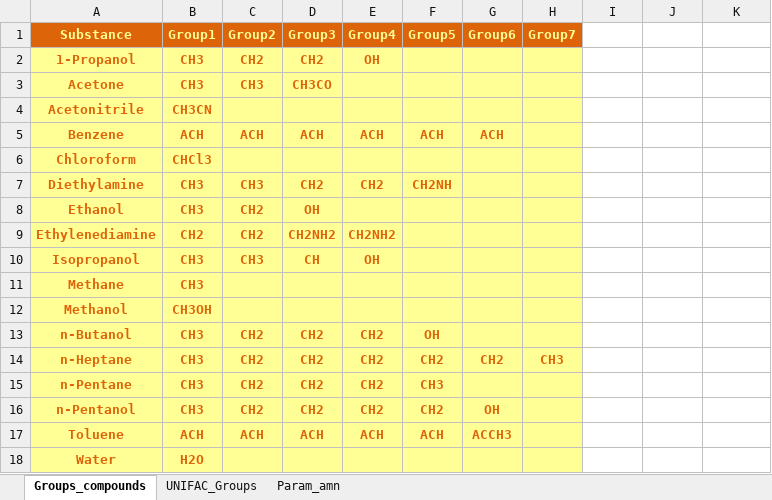
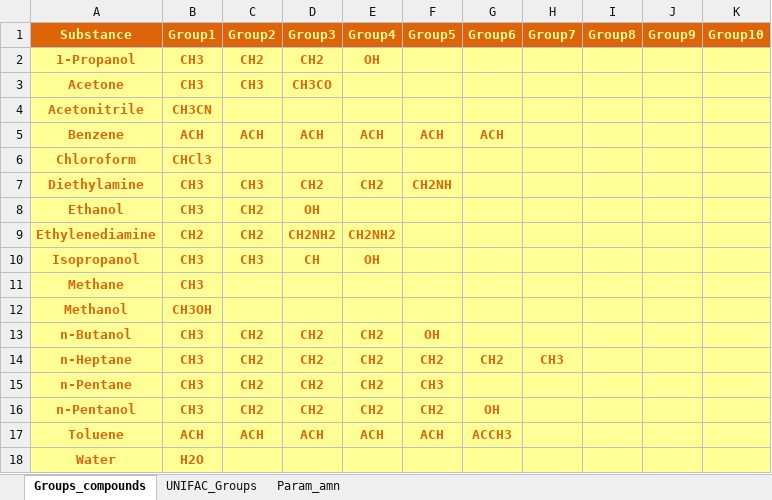
Before and after one commit to pautrutrem/VLE-Tool, an Excel workbook: UNIFAC_database.xlsx, sheet Groups_compounds, drawn as a sheet; values as stored, in another font and other column widths than the file's, no borders; the diff names each change by its address in the sheet, - before the commit and + after, or states it on an @@ line.

Commit message:
UNIFAC 100% real

```diff
--- a/UNIFAC_database.xlsx (sheet Groups_compounds)
+++ b/UNIFAC_database.xlsx (sheet Groups_compounds)
-I1: (empty)
+I1: Group8
-I1:K1 fill: none
+I1:K1 fill: #DE640A
-J1: (empty)
+J1: Group9
-K1: (empty)
+K1: Group10
-I2:K18 fill: none
+I2:K18 fill: #FFFF96
```
Also changed, not shown: 1 other file.
